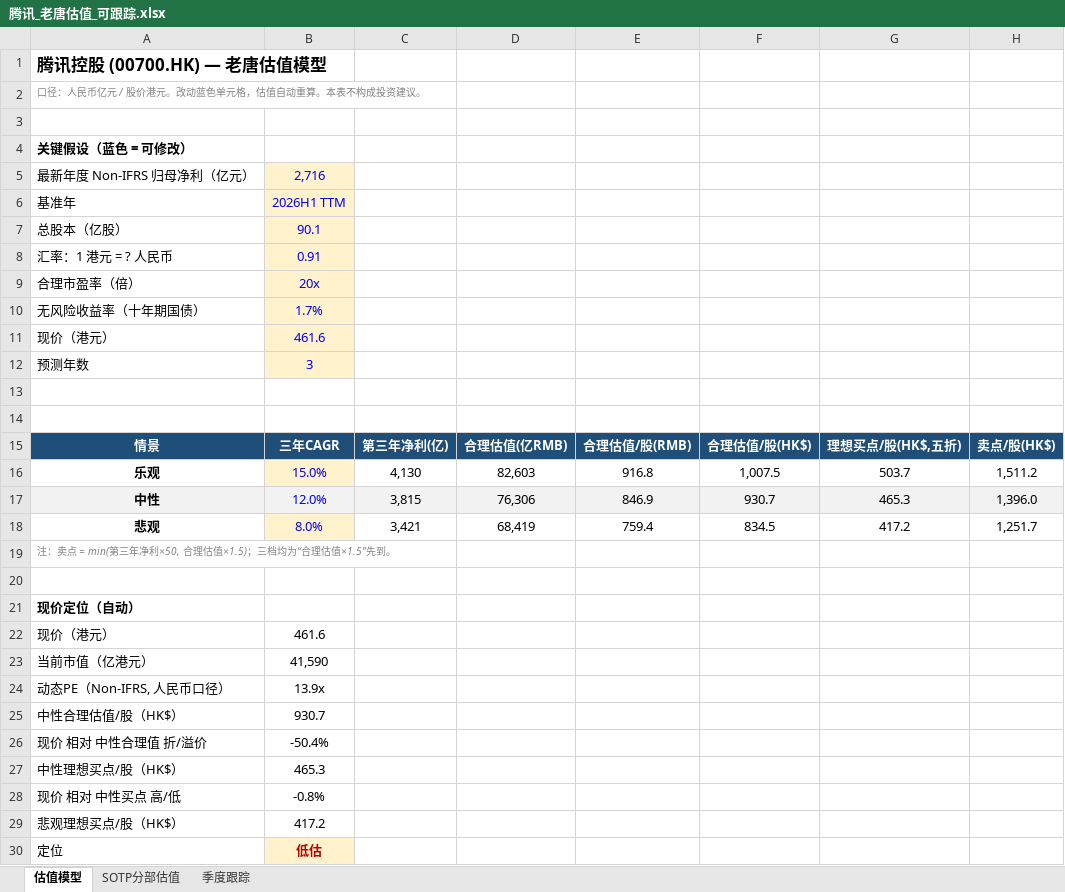
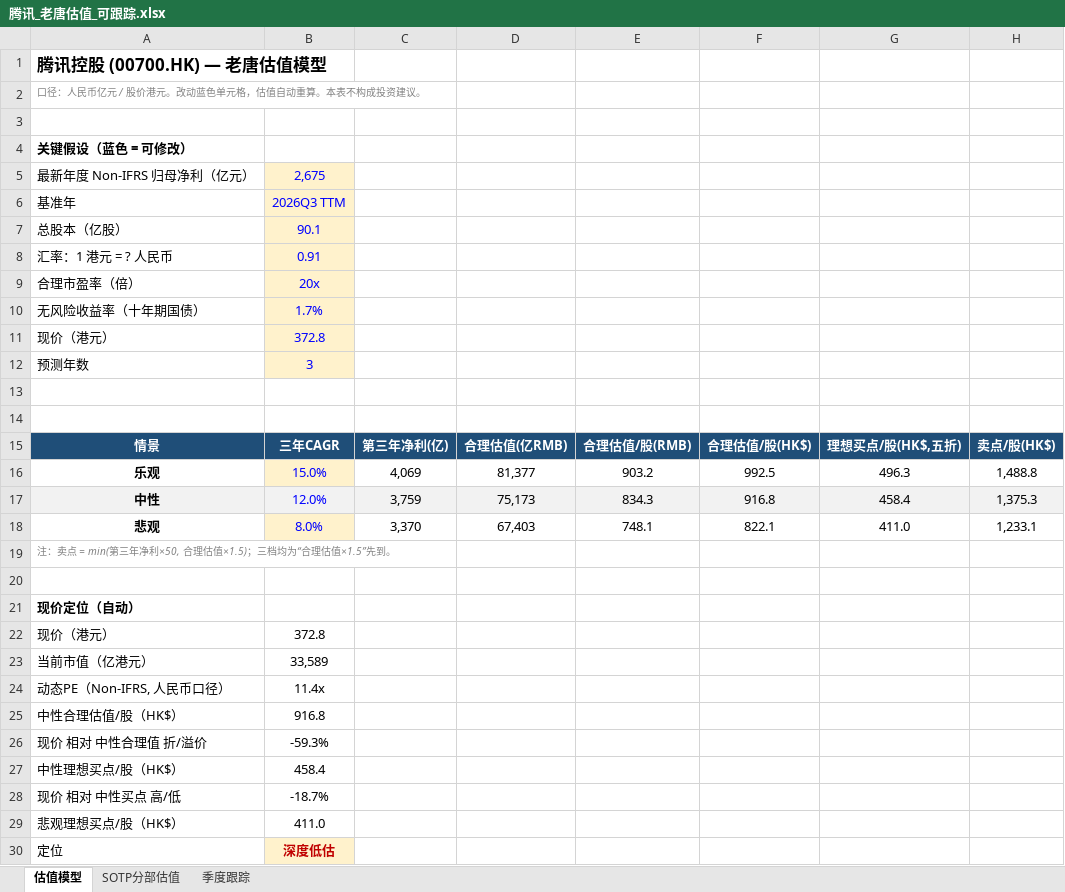
Before and after one commit to lvjiang1024/tencent-financial-report, an Excel workbook: 老唐估值/腾讯_老唐估值_可跟踪.xlsx, sheet 估值模型, drawn as a sheet; values as stored, in another font and other column widths than the file's, no borders; the diff names each change by its address in the sheet, - before the commit and + after, or states it on an @@ line.

```diff
--- a/老唐估值/腾讯_老唐估值_可跟踪.xlsx (sheet 估值模型)
+++ b/老唐估值/腾讯_老唐估值_可跟踪.xlsx (sheet 估值模型)
-B5: 2,716
+B5: 2,675
-B6: 2026H1 TTM
+B6: 2026Q3 TTM
-B11: 461.6
+B11: 372.8
-C16: 4,130
+C16: 4,069
-D16: 82,603
+D16: 81,377
-E16: 916.8
+E16: 903.2
-F16: 1,007.5
+F16: 992.5
-G16: 503.7
+G16: 496.3
-H16: 1,511.2
+H16: 1,488.8
-C17: 3,815
+C17: 3,759
-D17: 76,306
+D17: 75,173
-E17: 846.9
+E17: 834.3
-F17: 930.7
+F17: 916.8
-G17: 465.3
+G17: 458.4
-H17: 1,396.0
+H17: 1,375.3
-C18: 3,421
+C18: 3,370
-D18: 68,419
+D18: 67,403
-E18: 759.4
+E18: 748.1
-F18: 834.5
+F18: 822.1
-G18: 417.2
+G18: 411.0
-H18: 1,251.7
+H18: 1,233.1
-B22: 461.6
+B22: 372.8
-B23: 41,590
+B23: 33,589
-B24: 13.9x
+B24: 11.4x
-B25: 930.7
+B25: 916.8
-B26: -50.4%
+B26: -59.3%
-B27: 465.3
+B27: 458.4
-B28: -0.8%
+B28: -18.7%
-B29: 417.2
+B29: 411.0
-B30: 低估
+B30: 深度低估
```
Also changed, not shown: sheet 季度跟踪, sheet SOTP分部估值, formulas that keep their value, 9 other files.
